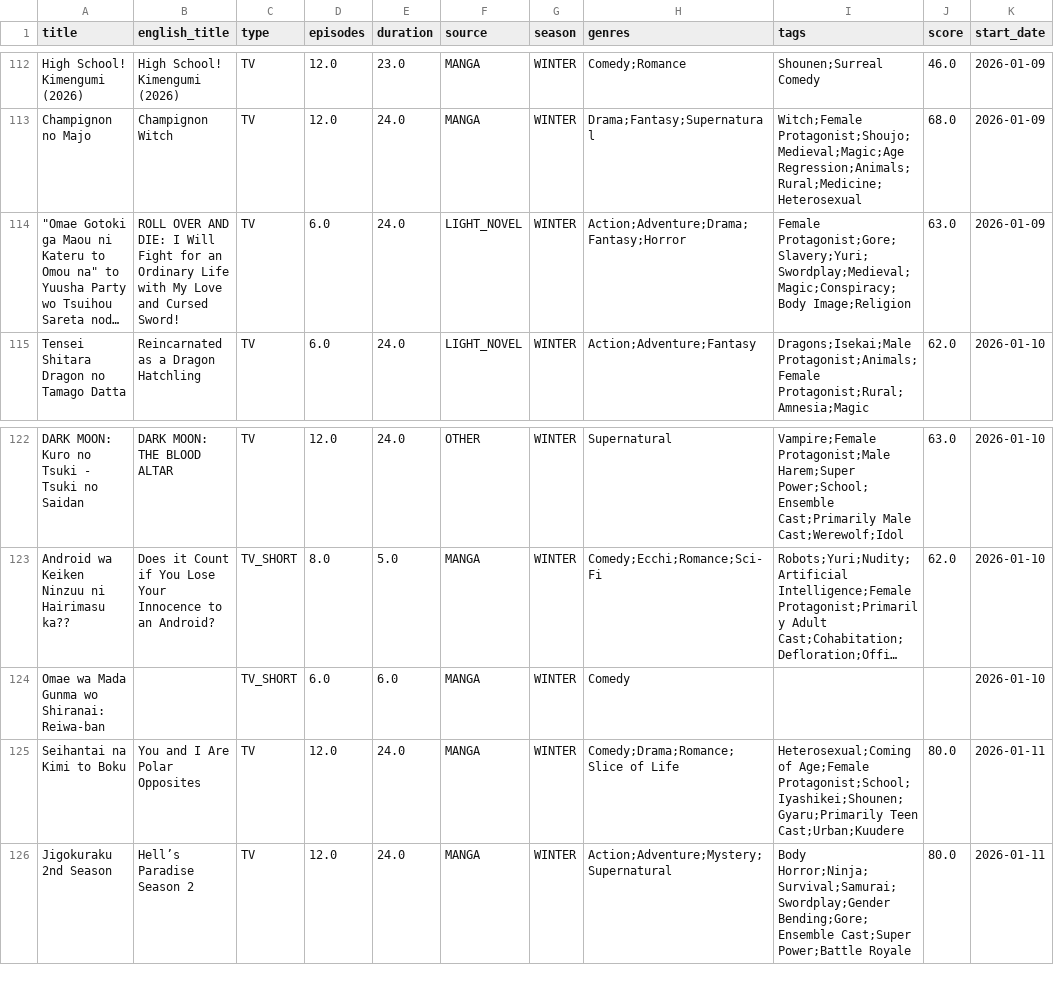
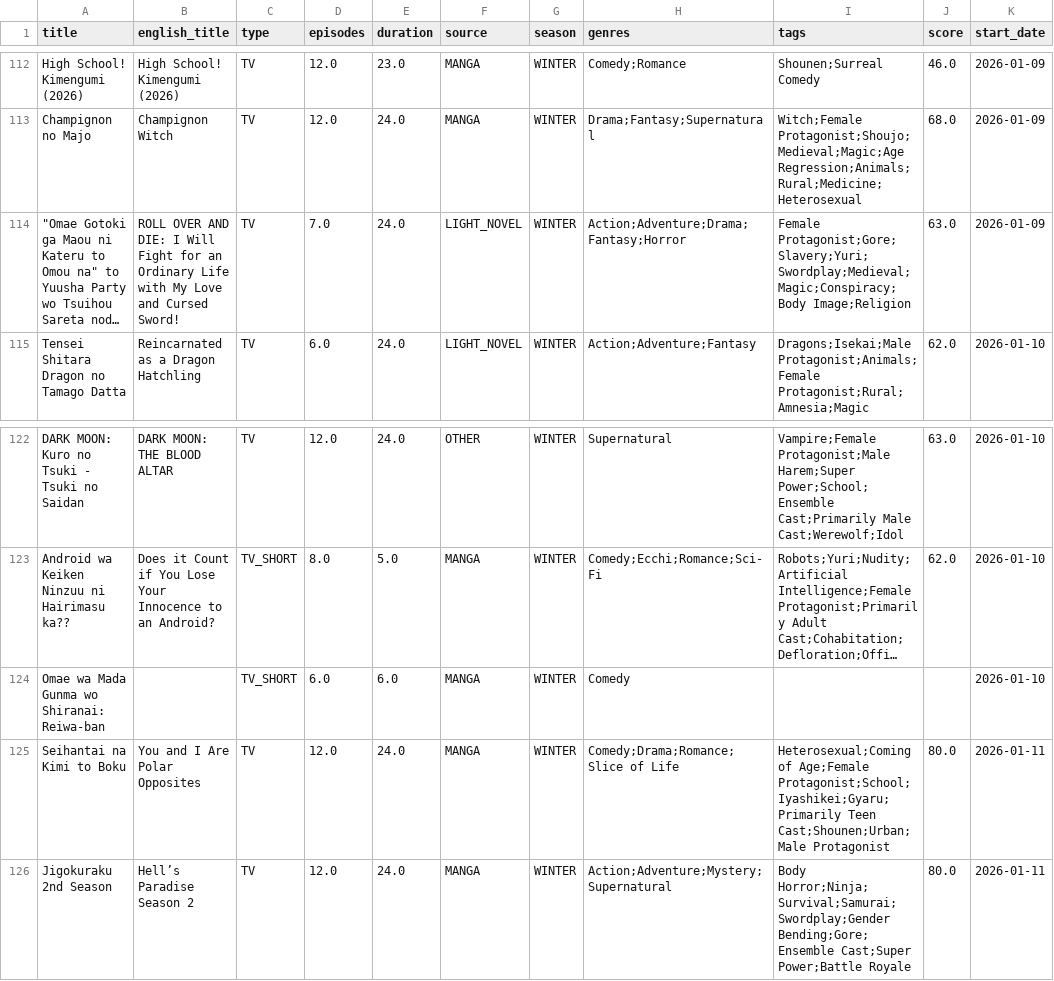
Before and after one commit to Andres-pixel35/Anime-dashboard, a CSV file: data/modified/airing_anime_M.csv, drawn as a sheet; only a part is shown, gaps mark what is left out; long unchanged cells end in …; the diff covers the shown part only; the diff names each change by its address in the sheet, - before the commit and + after, or states it on an @@ line.

```diff
--- a/data/modified/airing_anime_M.csv
+++ b/data/modified/airing_anime_M.csv
-D114 (episodes): 6.0
+D114 (episodes): 7.0
-I125 (tags): …of Age;Female Protagonist;School;Iyashikei;Shounen;Gyaru;Primarily Teen Cast;Urban;Kuudere
+I125 (tags): …of Age;Female Protagonist;School;Iyashikei;Gyaru;Primarily Teen Cast;Shounen;Urban;Male Protagonist
```
Also changed, not shown: 20 edited cells elsewhere in this file, 1 other file.
